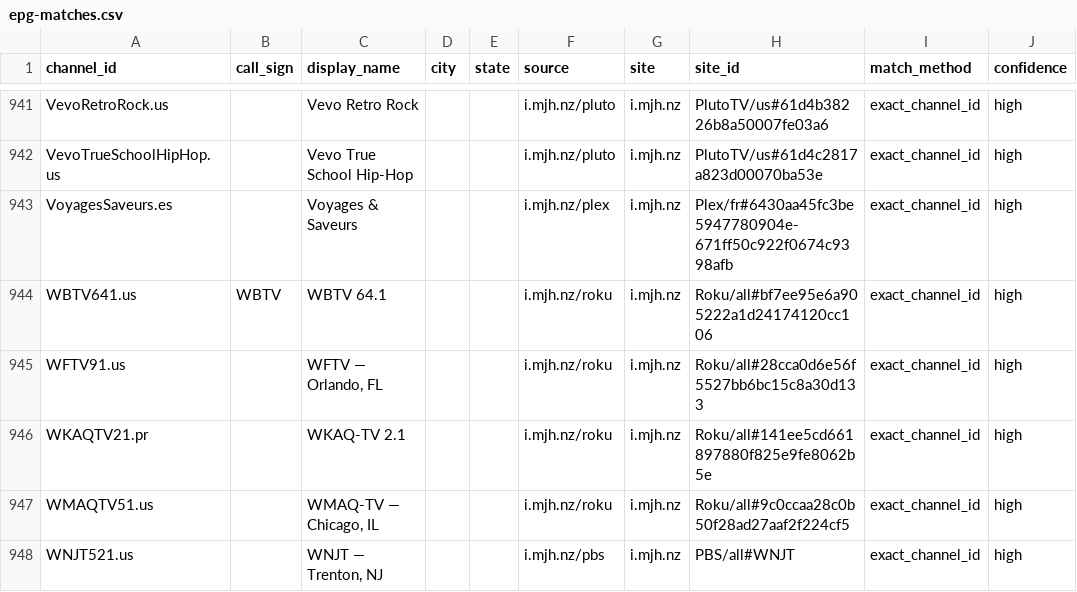
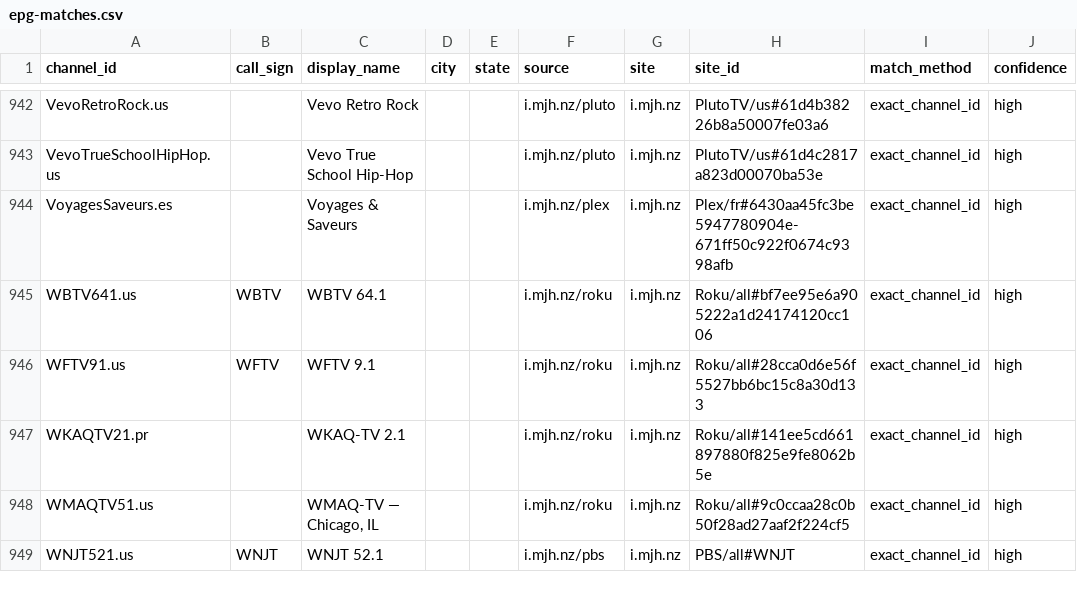
Before and after one commit to 7000premiumchannels/android-tv-guru-playlists, a CSV file: reports/epg-matches.csv, drawn as a sheet; only a part is shown, gaps mark what is left out; addresses are those after the commit; the diff covers the shown part only; the diff names each change by its address in the sheet, - before the commit and + after, or states it on an @@ line.

```diff
--- a/reports/epg-matches.csv
+++ b/reports/epg-matches.csv
-B946 (call_sign): (empty)
+B946 (call_sign): WFTV
-C946 (display_name): WFTV — Orlando, FL
+C946 (display_name): WFTV 9.1
-B949 (call_sign): (empty)
+B949 (call_sign): WNJT
-C949 (display_name): WNJT — Trenton, NJ
+C949 (display_name): WNJT 52.1
```
Also changed, not shown: 1 added row and 12 edited cells elsewhere in this file, reports/epg-unmatched.csv, 5 other files.
